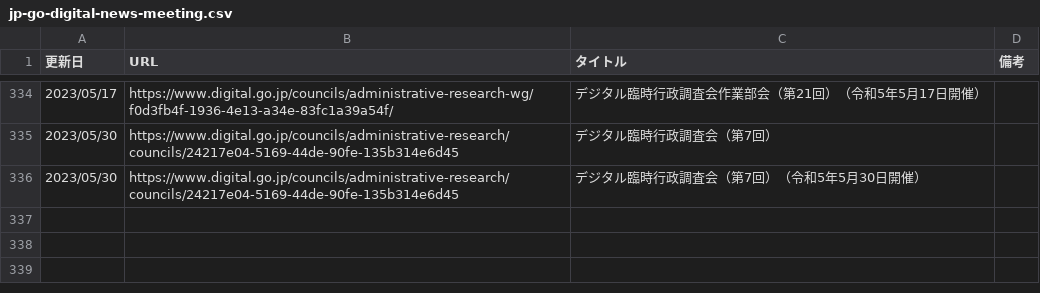
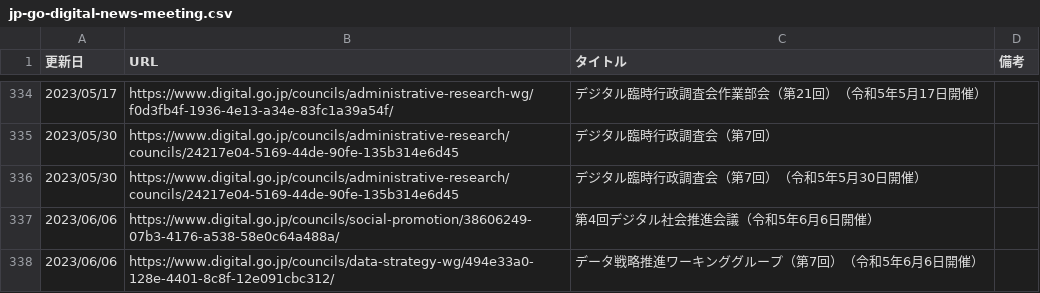
Before and after one commit to c-3lab/jp-go-digital-news, a CSV file: jp-go-digital-news-meeting.csv, drawn as a sheet; only a part is shown, gaps mark what is left out.

```diff
--- a/jp-go-digital-news-meeting.csv
+++ b/jp-go-digital-news-meeting.csv
@@ -337 +337,3 @@
 2023/05/30,https://www.digital.go.jp/councils/administrative-research/councils/24217e04-5169-44de-90fe-135b314e6d45,デジタル臨時行政調査会（第7回）（令和5年5月30日開催）
+2023/06/06,https://www.digital.go.jp/councils/social-promotion/38606249-07b3-4176-a538-58e0c64a488a/,第4回デジタル社会推進会議（令和5年6月6日開催）
+2023/06/06,https://www.digital.go.jp/councils/data-strategy-wg/494e33a0-128e-4401-8c8f-12e091cbc312/,データ戦略推進ワーキンググループ（第7回）（令和5年6月6日開催）
```
Also changed, not shown: jp-go-cfa-news-news.csv, jp-go-digital-news-news.csv.
